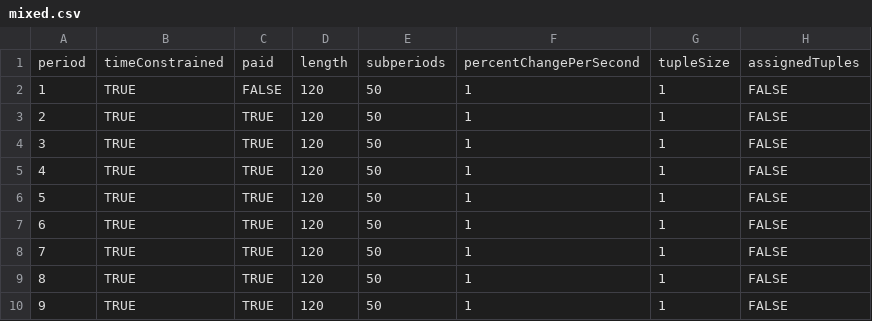
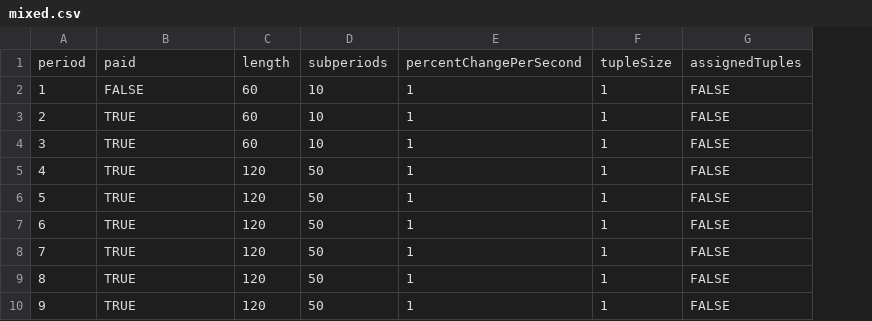
Before and after one commit to Leeps-Lab/ConG, a CSV file: configs/mixed.csv, drawn as a sheet; only a part is shown; removed rows and columns are numbered as before the commit, all else as after; the diff names each change by its address in the sheet, - before the commit and + after, or states it on an @@ line.

```diff
--- a/configs/mixed.csv
+++ b/configs/mixed.csv
-column C, rows 1-10: paid | FALSE | TRUE | TRUE | TRUE | TRUE | TRUE | TRUE | TRUE | TRUE
-B1: timeConstrained
+B1: paid
-B2: TRUE
+B2: FALSE
-C2:C4: 120
+C2:C4: 60
-D2:D4: 50
+D2:D4: 10
```
Also changed, not shown: configs/rps.csv, 10 other files.
